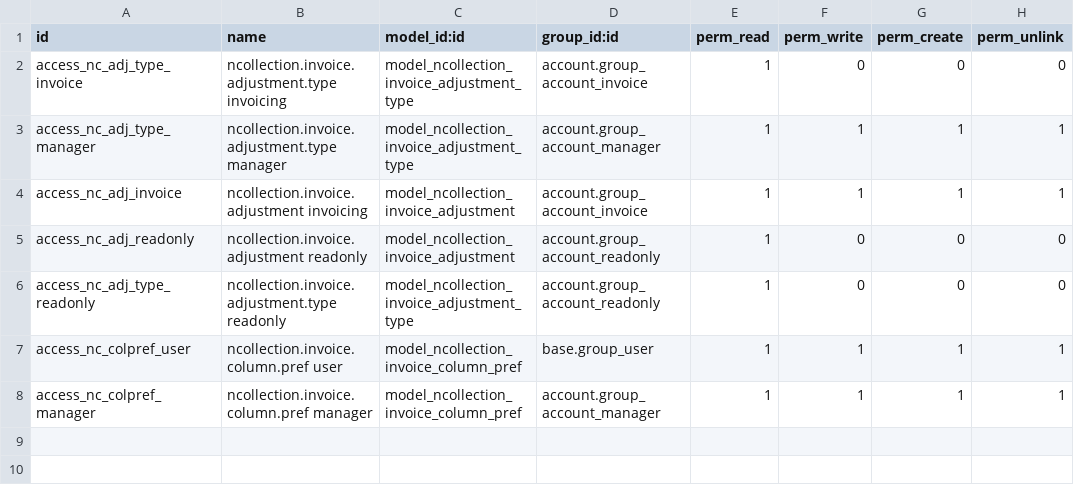
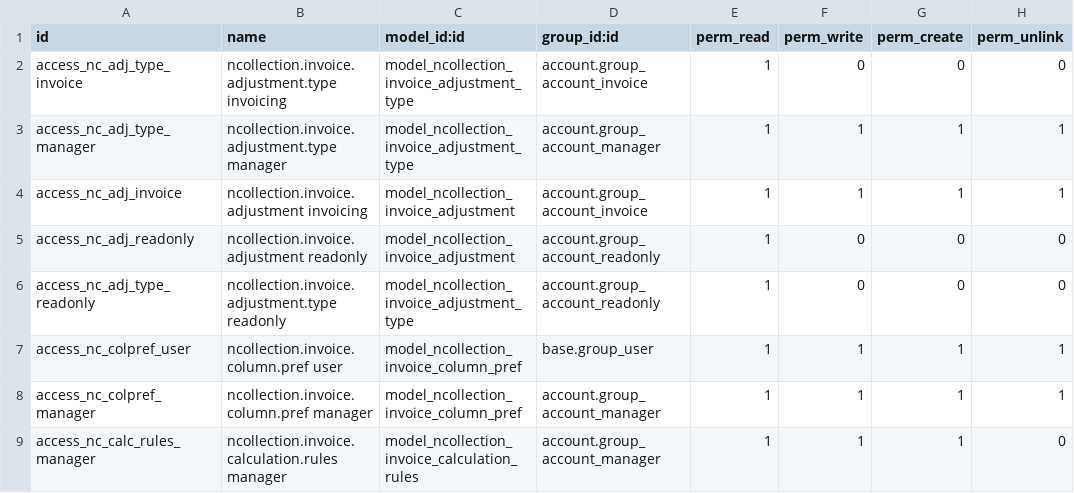
Before and after one commit to NCollection-Sys/ncollection-erp, a CSV file: custom_addons/ncollection_account_invoice_layout/security/ir.model.access.csv, drawn as a sheet; the diff names each change by its address in the sheet, - before the commit and + after, or states it on an @@ line.

```diff
--- a/custom_addons/ncollection_account_invoice_layout/security/ir.model.access.csv
+++ b/custom_addons/ncollection_account_invoice_layout/security/ir.model.access.csv
+row 9: access_nc_calc_rules_manager | ncollection.invoice.calculation.rules manager | model_ncollection_invoice_calculation_rules | account.group_account_manager | 1 | 1 | 1 | 0
```
Also changed, not shown: 10 other files.
